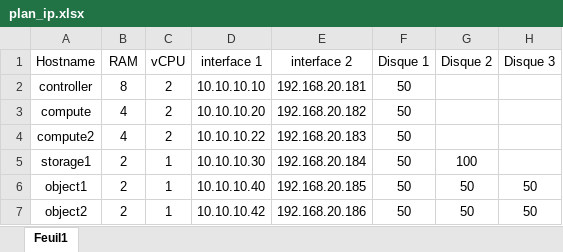
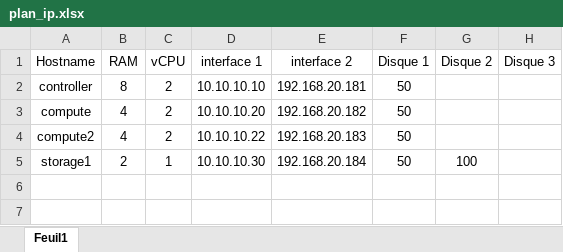
Before and after one commit to antoine33520/openstack, an Excel workbook: docs/plan_ip.xlsx, sheet Feuil1, drawn as a sheet; values as stored, in another font and other column widths than the file's, no borders; table styles not drawn; the diff names each change by its address in the sheet, - before the commit and + after, or states it on an @@ line.

```diff
--- a/docs/plan_ip.xlsx (sheet Feuil1)
+++ b/docs/plan_ip.xlsx (sheet Feuil1)
-row 6: object1 | 2 | 1 | 10.10.10.40 | 192.168.20.185 | 50 | 50 | 50
-row 7: object2 | 2 | 1 | 10.10.10.42 | 192.168.20.186 | 50 | 50 | 50
```
Also changed, not shown: 4 other files.
